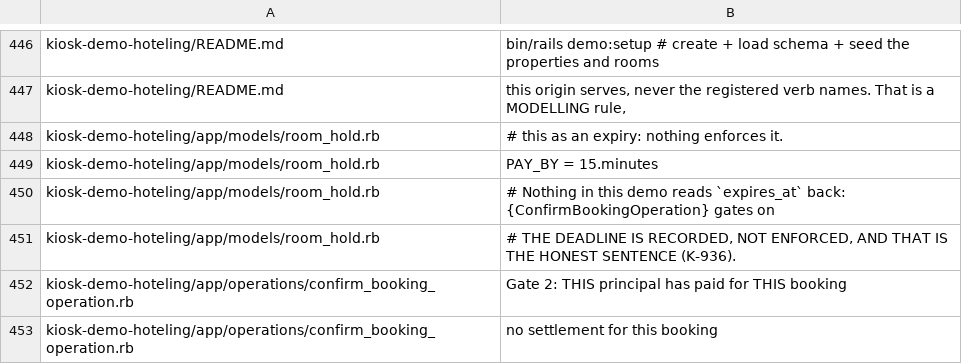
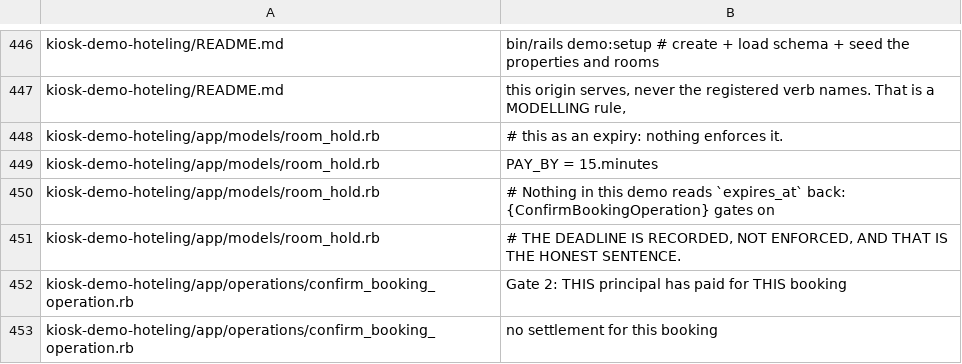
Before and after one commit to kiosk-hq/kiosk, a TSV file: spec/conformance-anchors.tsv, drawn as a sheet; only a part is shown, gaps mark what is left out.

```diff
--- a/spec/conformance-anchors.tsv
+++ b/spec/conformance-anchors.tsv
@@ -450,3 +450,3 @@ kiosk-demo-hoteling/app/models/room_hold.rb	  PAY_BY = 15.minutes
 kiosk-demo-hoteling/app/models/room_hold.rb	# Nothing in this demo reads `expires_at` back: {ConfirmBookingOperation} gates on
-kiosk-demo-hoteling/app/models/room_hold.rb	# THE DEADLINE IS RECORDED, NOT ENFORCED, AND THAT IS THE HONEST SENTENCE (K-936).
+kiosk-demo-hoteling/app/models/room_hold.rb	# THE DEADLINE IS RECORDED, NOT ENFORCED, AND THAT IS THE HONEST SENTENCE.
 kiosk-demo-hoteling/app/operations/confirm_booking_operation.rb	Gate 2: THIS principal has paid for THIS booking
```
Also changed, not shown: 2 other files.
